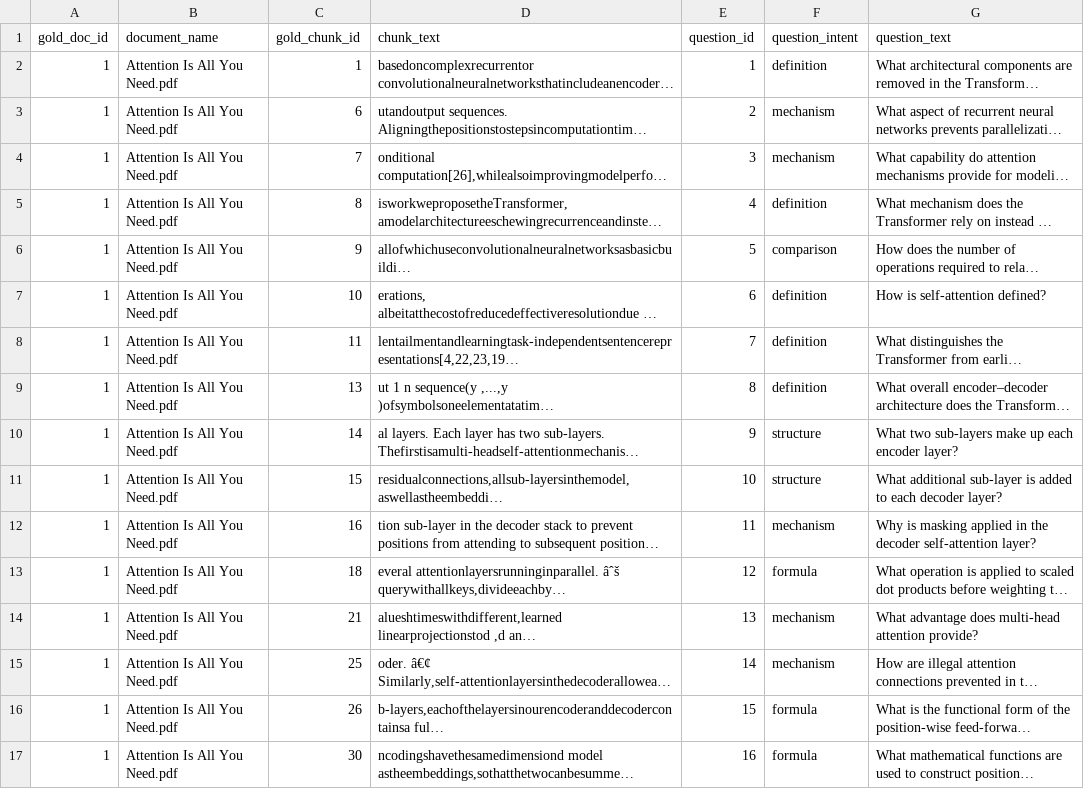
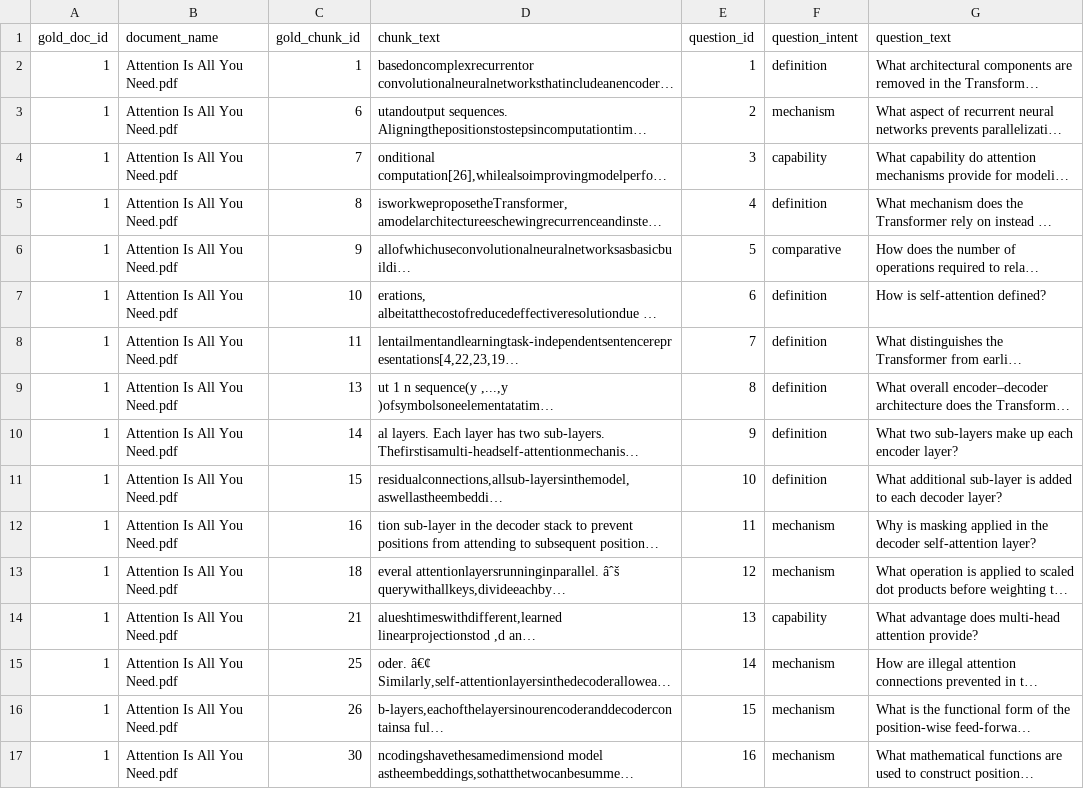
Before and after one commit to Arnav-Ajay/rag-retrieval-eval, a CSV file: data/chunks_and_questions/question_input.csv, drawn as a sheet; only a part is shown; long unchanged cells end in …; the diff covers the shown part only; the diff names each change by its address in the sheet, - before the commit and + after, or states it on an @@ line.

```diff
--- a/data/chunks_and_questions/question_input.csv
+++ b/data/chunks_and_questions/question_input.csv
-F4 (question_intent): mechanism
+F4 (question_intent): capability
-F6 (question_intent): comparison
+F6 (question_intent): comparative
-F10:F11 (question_intent): structure
+F10:F11 (question_intent): definition
-F13 (question_intent): formula
+F13 (question_intent): mechanism
-F14 (question_intent): mechanism
+F14 (question_intent): capability
-F16:F17 (question_intent): formula
+F16:F17 (question_intent): mechanism
```
Also changed, not shown: 20 edited cells elsewhere in this file, data/results_and_summaries/questions_retrieval_results_inspect_20.csv, data/results_and_summaries/questions_retrieval_results_inspect_50.csv, 2 other files.
